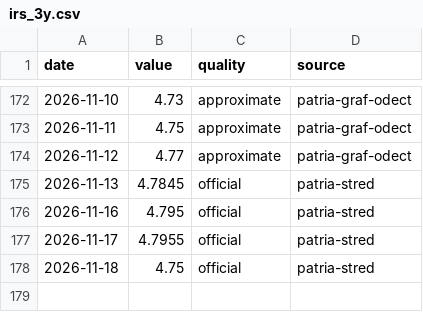
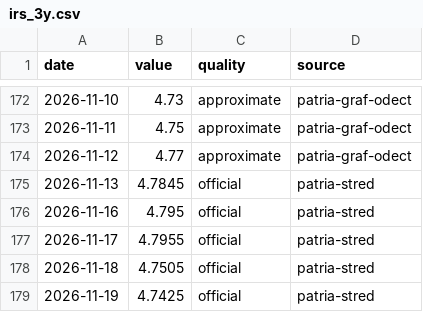
Before and after one commit to zabranda/sazby-dashboard, a CSV file: data/irs_3y.csv, drawn as a sheet; only a part is shown, gaps mark what is left out.

```diff
--- a/data/irs_3y.csv
+++ b/data/irs_3y.csv
@@ -177,2 +177,3 @@ date,value,quality,source
 2026-11-17,4.7955,official,patria-stred
-2026-11-18,4.75,official,patria-stred
+2026-11-18,4.7505,official,patria-stred
+2026-11-19,4.7425,official,patria-stred
```
Also changed, not shown: data/cnb_fx.csv, data/eur_2y.csv, 10 other files.
